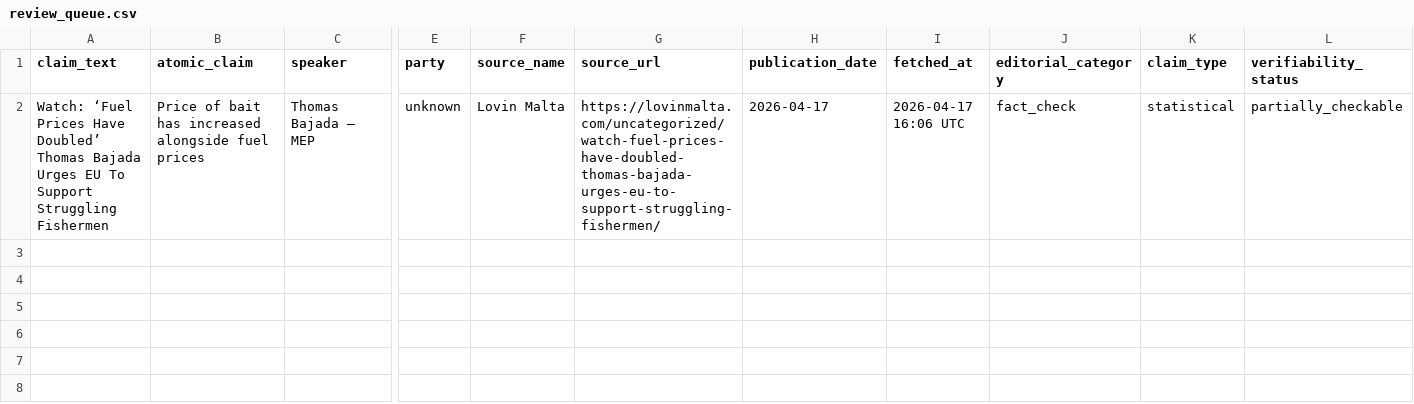
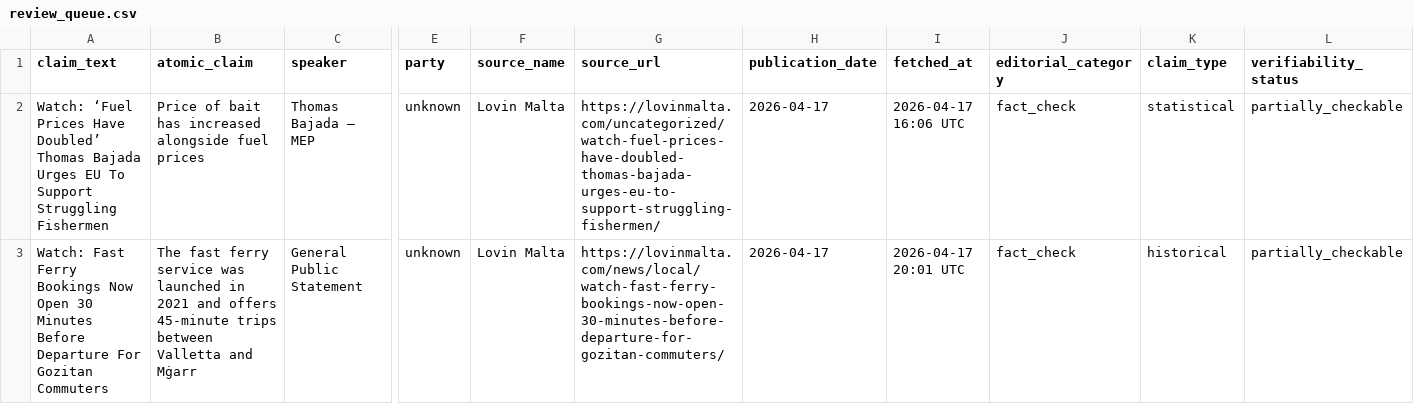
Before and after one commit to kylesultana-spunt/claim-source-team, a CSV file: data/review_queue.csv, drawn as a sheet; only a part is shown, gaps mark what is left out; rows hold the shown columns only; the diff names each change by its address in the sheet, - before the commit and + after, or states it on an @@ line.

```diff
--- a/data/review_queue.csv
+++ b/data/review_queue.csv
+row 3: Watch: Fast Ferry Bookings Now Open 30 Minutes Before Departure For Gozitan Commuters | The fast ferry service was launched in 2021 and offers 45-minute trips between Valletta and Mġarr | General Public Statement | unknown | Lovin Malta | https://lovinmalta.com/news/local/watch-fast-ferry-bookings-now-open-30-minutes-before-departure-for-gozitan-commuters/ | 2026-04-17 | 2026-04-17 20:01 UTC | fact_check | historical | partially_checkable
```
Also changed, not shown: data/archive.csv, data/fact_check_queue.csv.
